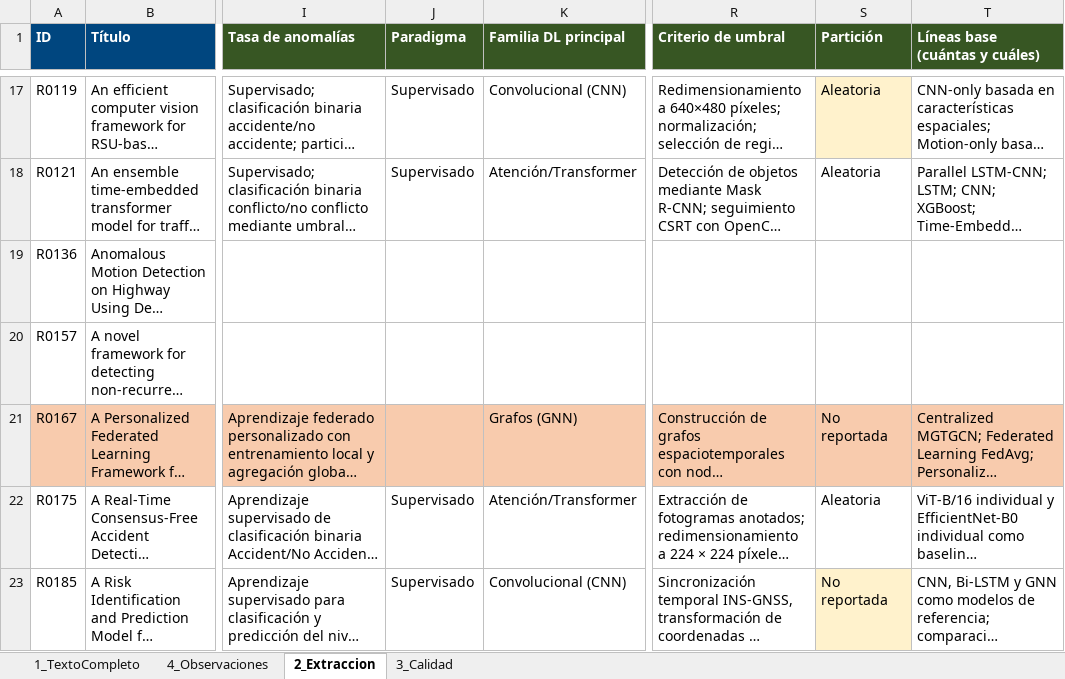
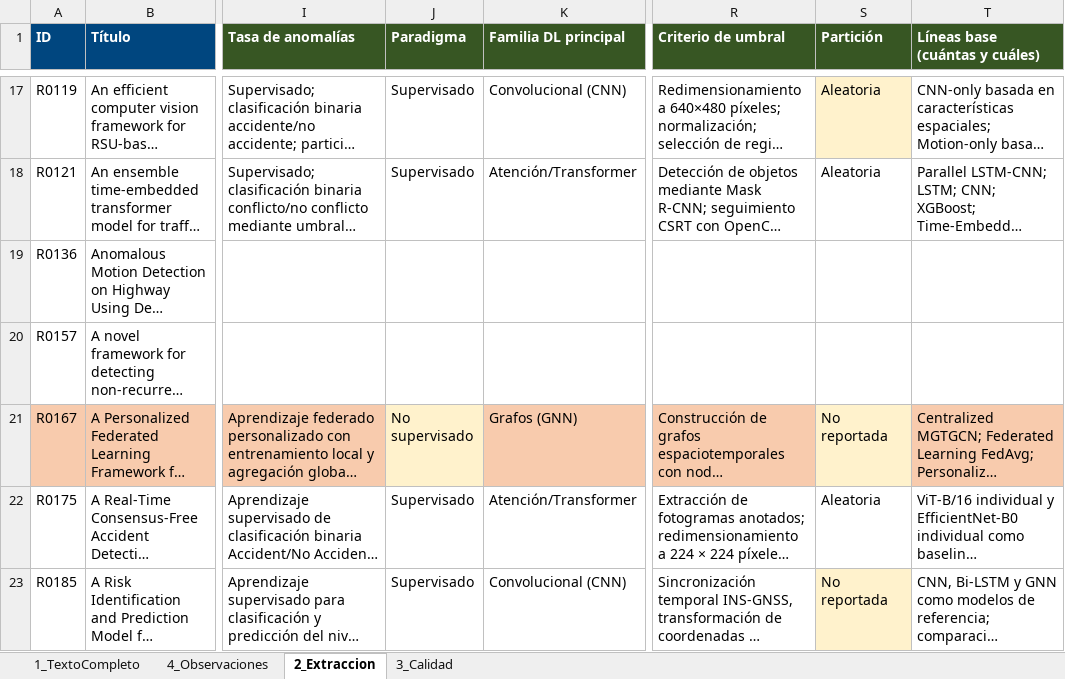
Before and after one commit to ClaudioB12/rsl-wilbert, an Excel workbook: RSL/cribado/revision/REVISION_TEXTO_COMPLETO.xlsx, sheet 2_Extraccion, drawn as a sheet; only a part is shown, gaps mark what is left out; long unchanged cells end in …; values as stored, in another font and other column widths than the file's, no borders; the diff names each change by its address in the sheet, - before the commit and + after, or states it on an @@ line.

```diff
--- a/RSL/cribado/revision/REVISION_TEXTO_COMPLETO.xlsx (sheet 2_Extraccion)
+++ b/RSL/cribado/revision/REVISION_TEXTO_COMPLETO.xlsx (sheet 2_Extraccion)
-J21 (Paradigma): (empty)
+J21 (Paradigma): No supervisado
-J21 fill: #F8CBAD
+J21 fill: #FFF2CC
-S21 fill: #F8CBAD
+S21 fill: #FFF2CC
```
Also changed, not shown: sheet 4_Observaciones, sheet 1_TextoCompleto, 9 other files.
